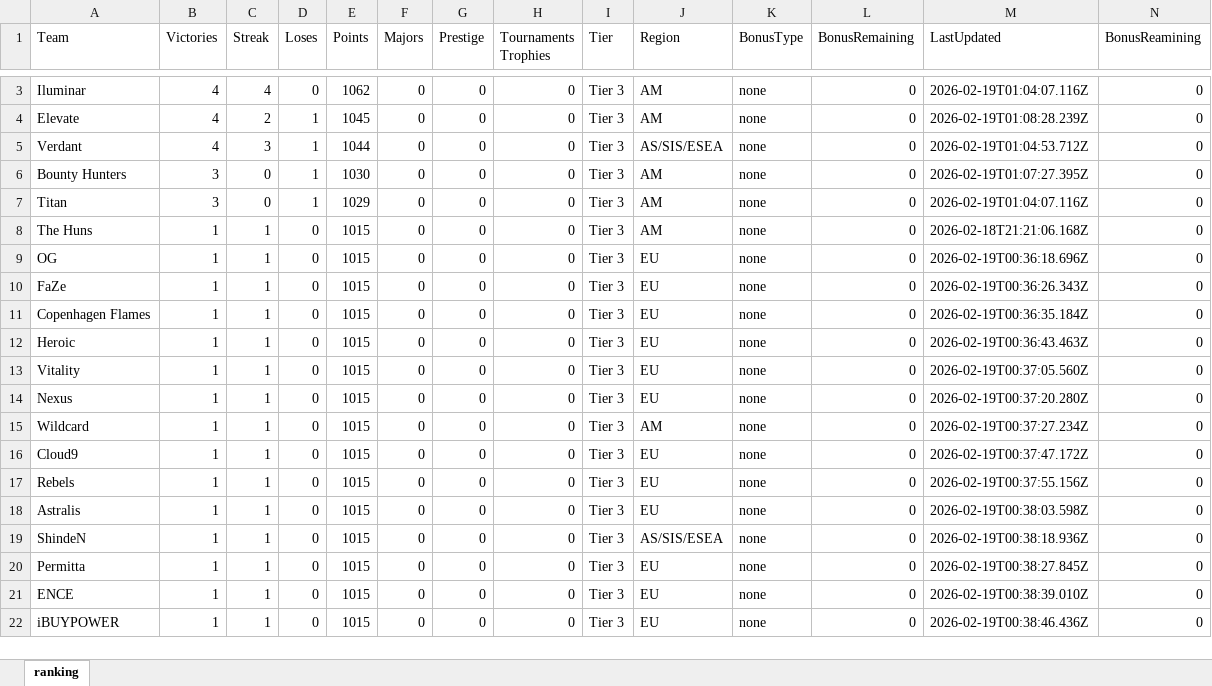
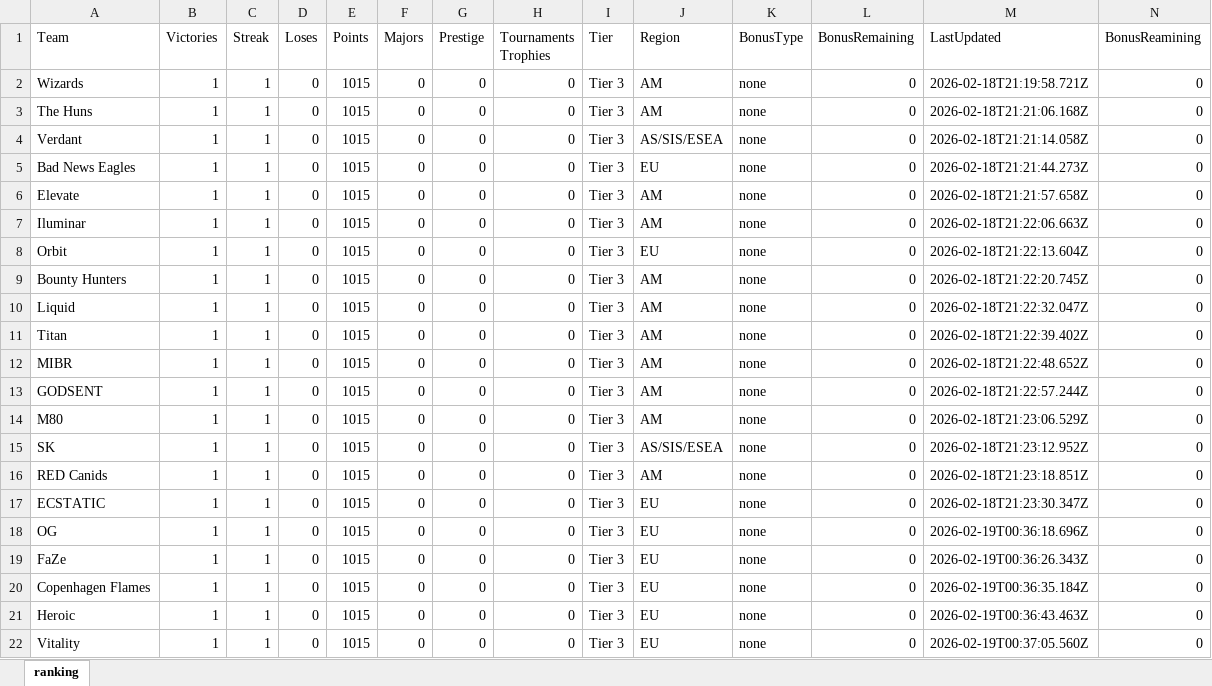
Before and after one commit to johncbraga/cs-tools, an Excel workbook: file/ranking.xlsx, sheet ranking, drawn as a sheet; only a part is shown, gaps mark what is left out; the shorter side is filled out with more unchanged rows; values as stored, in another font and other column widths than the file's, no borders; removed rows and columns are numbered as before the commit, all else as after; the diff covers the shown part only; the diff names each change by its address in the sheet, - before the commit and + after, or states it on an @@ line.

```diff
--- a/file/ranking.xlsx (sheet ranking)
+++ b/file/ranking.xlsx (sheet ranking)
-A2 (Team): Iluminar
+A2 (Team): Wizards
-B2 (Victories): 4
+B2 (Victories): 1
-C2 (Streak): 4
+C2 (Streak): 1
-E2 (Points): 1062
+E2 (Points): 1015
-M2 (LastUpdated): 2026-02-19T01:04:07.116Z
+M2 (LastUpdated): 2026-02-18T21:19:58.721Z
-row 4: Elevate | 4 | 2 | 1 | 1045 | 0 | 0 | 0 | Tier 3 | AM | none | 0 | 2026-02-19T01:08:28.239Z | 0
-row 5: Verdant | 4 | 3 | 1 | 1044 | 0 | 0 | 0 | Tier 3 | AS/SIS/ESEA | none | 0 | 2026-02-19T01:04:53.712Z | 0
-row 6: Bounty Hunters | 3 | 0 | 1 | 1030 | 0 | 0 | 0 | Tier 3 | AM | none | 0 | 2026-02-19T01:07:27.395Z | 0
-row 7: Titan | 3 | 0 | 1 | 1029 | 0 | 0 | 0 | Tier 3 | AM | none | 0 | 2026-02-19T01:04:07.116Z | 0
+row 4: Verdant | 1 | 1 | 0 | 1015 | 0 | 0 | 0 | Tier 3 | AS/SIS/ESEA | none | 0 | 2026-02-18T21:21:14.058Z | 0
+row 5: Bad News Eagles | 1 | 1 | 0 | 1015 | 0 | 0 | 0 | Tier 3 | EU | none | 0 | 2026-02-18T21:21:44.273Z | 0
+row 6: Elevate | 1 | 1 | 0 | 1015 | 0 | 0 | 0 | Tier 3 | AM | none | 0 | 2026-02-18T21:21:57.658Z | 0
+row 7: Iluminar | 1 | 1 | 0 | 1015 | 0 | 0 | 0 | Tier 3 | AM | none | 0 | 2026-02-18T21:22:06.663Z | 0
+row 8: Orbit | 1 | 1 | 0 | 1015 | 0 | 0 | 0 | Tier 3 | EU | none | 0 | 2026-02-18T21:22:13.604Z | 0
+row 9: Bounty Hunters | 1 | 1 | 0 | 1015 | 0 | 0 | 0 | Tier 3 | AM | none | 0 | 2026-02-18T21:22:20.745Z | 0
+row 10: Liquid | 1 | 1 | 0 | 1015 | 0 | 0 | 0 | Tier 3 | AM | none | 0 | 2026-02-18T21:22:32.047Z | 0
+row 11: Titan | 1 | 1 | 0 | 1015 | 0 | 0 | 0 | Tier 3 | AM | none | 0 | 2026-02-18T21:22:39.402Z | 0
+row 12: MIBR | 1 | 1 | 0 | 1015 | 0 | 0 | 0 | Tier 3 | AM | none | 0 | 2026-02-18T21:22:48.652Z | 0
+row 13: GODSENT | 1 | 1 | 0 | 1015 | 0 | 0 | 0 | Tier 3 | AM | none | 0 | 2026-02-18T21:22:57.244Z | 0
+row 14: M80 | 1 | 1 | 0 | 1015 | 0 | 0 | 0 | Tier 3 | AM | none | 0 | 2026-02-18T21:23:06.529Z | 0
+row 15: SK | 1 | 1 | 0 | 1015 | 0 | 0 | 0 | Tier 3 | AS/SIS/ESEA | none | 0 | 2026-02-18T21:23:12.952Z | 0
+row 16: RED Canids | 1 | 1 | 0 | 1015 | 0 | 0 | 0 | Tier 3 | AM | none | 0 | 2026-02-18T21:23:18.851Z | 0
+row 17: ECSTATIC | 1 | 1 | 0 | 1015 | 0 | 0 | 0 | Tier 3 | EU | none | 0 | 2026-02-18T21:23:30.347Z | 0
```
Also changed, not shown: 1 added row, 11 removed rows and 1 moved row elsewhere in this sheet, file/old.xlsx, 3 other files.
